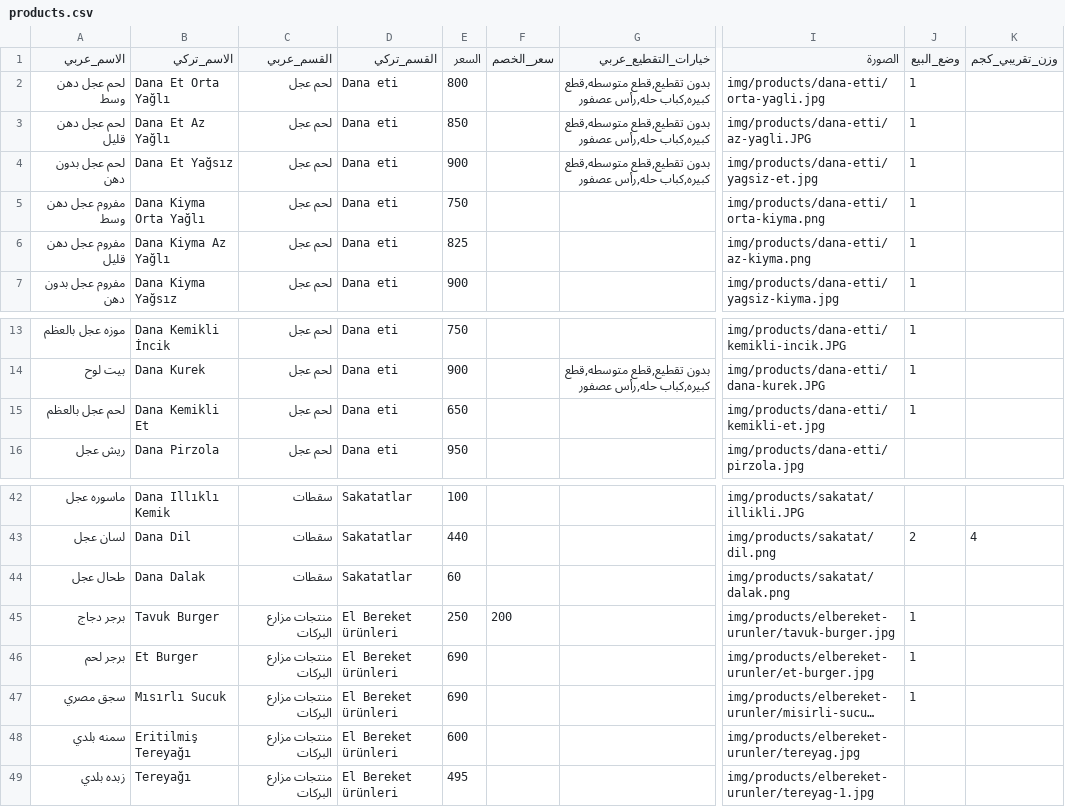
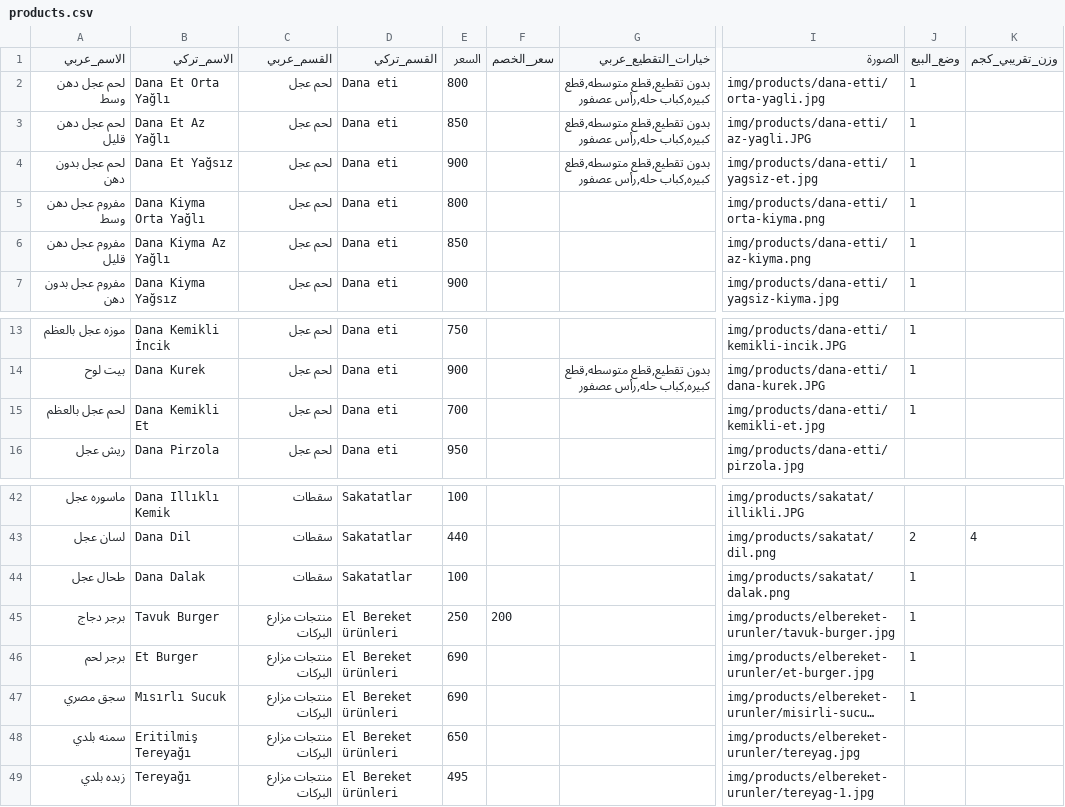
Before and after one commit to OuTy511/Elbereket-Ciftligi-Menu, a CSV file: data/products.csv, drawn as a sheet; only a part is shown, gaps mark what is left out; long unchanged cells end in …; the diff covers the shown part only; the diff names each change by its address in the sheet, - before the commit and + after, or states it on an @@ line.

```diff
--- a/data/products.csv
+++ b/data/products.csv
-E5 (السعر): 750
+E5 (السعر): 800
-E6 (السعر): 825
+E6 (السعر): 850
-E15 (السعر): 650
+E15 (السعر): 700
-E44 (السعر): 60
+E44 (السعر): 100
-J44 (وضع_البيع): (empty)
+J44 (وضع_البيع): 1
-E48 (السعر): 600
+E48 (السعر): 650
```
Also changed, not shown: 4 removed rows and 8 edited cells elsewhere in this file.
